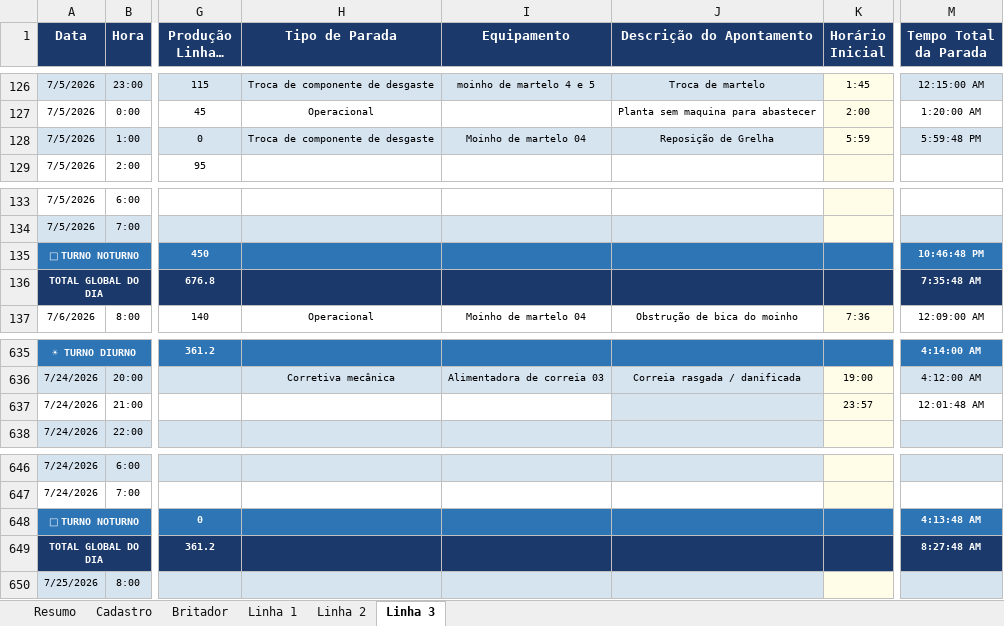
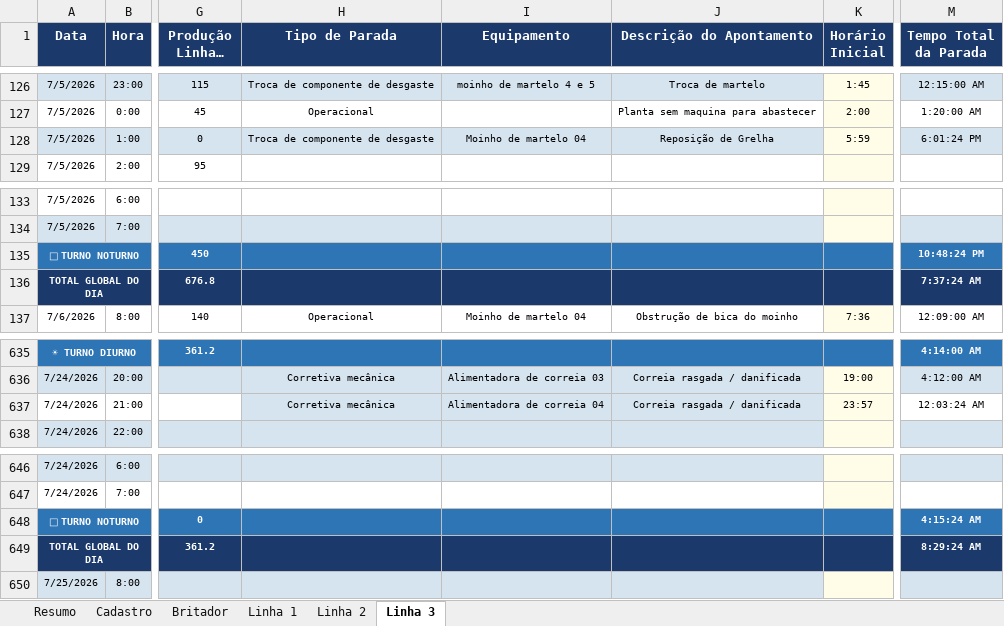
Before and after one commit to Plenz-code/BI-IMPACTANTES-PLANTA, an Excel workbook: planilha.xlsx, sheet Linha 3, drawn as a sheet; only a part is shown, gaps mark what is left out; long unchanged cells end in …; values as stored, in another font and other column widths than the file's, no borders; the diff names each change by its address in the sheet, - before the commit and + after, or states it on an @@ line.

```diff
--- a/planilha.xlsx (sheet Linha 3)
+++ b/planilha.xlsx (sheet Linha 3)
-M128 (Tempo Total da Parada): 5:59:48 PM
+M128 (Tempo Total da Parada): 6:01:24 PM
-M135 (Tempo Total da Parada): 10:46:48 PM
+M135 (Tempo Total da Parada): 10:48:24 PM
-M136 (Tempo Total da Parada): 7:35:48 AM
+M136 (Tempo Total da Parada): 7:37:24 AM
-H637 (Tipo de Parada): (empty)
+H637 (Tipo de Parada): Corretiva mecânica
-H637:I637 fill: none
+H637:I637 fill: #D6E4F0
-I637 (Equipamento): (empty)
+I637 (Equipamento): Alimentadora de correia 04
-J637 (Descrição do Apontamento): (empty)
+J637 (Descrição do Apontamento): Correia rasgada / danificada
-M637 (Tempo Total da Parada): 12:01:48 AM
+M637 (Tempo Total da Parada): 12:03:24 AM
-M648 (Tempo Total da Parada): 4:13:48 AM
+M648 (Tempo Total da Parada): 4:15:24 AM
-M649 (Tempo Total da Parada): 8:27:48 AM
+M649 (Tempo Total da Parada): 8:29:24 AM
```
Also changed, not shown: sheet Britador, sheet Linha 1.
